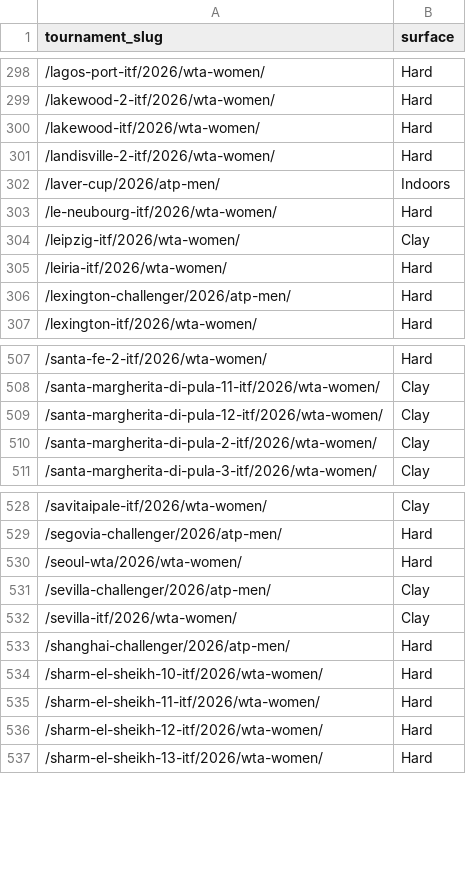
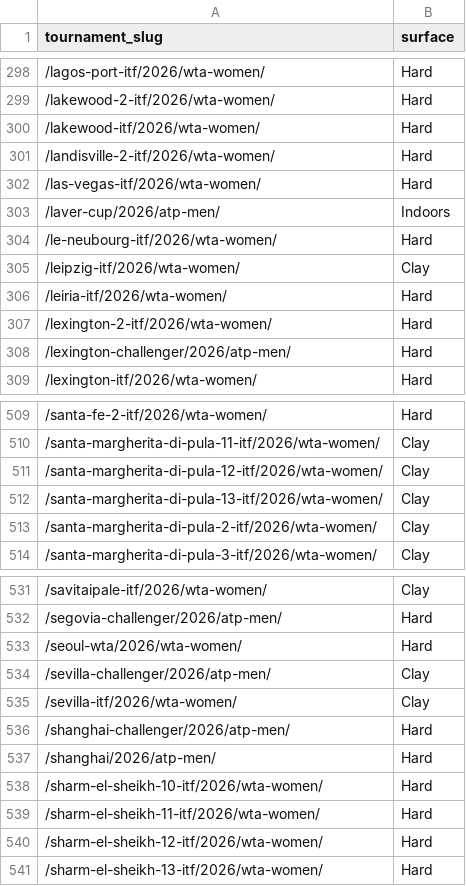
Before and after one commit to andrei0182/pariuri, a CSV file: tennis/data/tournament_surfaces.csv, drawn as a sheet; only a part is shown, gaps mark what is left out; the diff names each change by its address in the sheet, - before the commit and + after, or states it on an @@ line.

```diff
--- a/tennis/data/tournament_surfaces.csv
+++ b/tennis/data/tournament_surfaces.csv
+row 302: /las-vegas-itf/2026/wta-women/ | Hard
+row 307: /lexington-2-itf/2026/wta-women/ | Hard
+row 512: /santa-margherita-di-pula-13-itf/2026/wta-women/ | Clay
+row 537: /shanghai/2026/atp-men/ | Hard
```
Also changed, not shown: tennis/stats/picks_log.csv, tennis/stats/recommendation_stats.csv, 3 other files.
